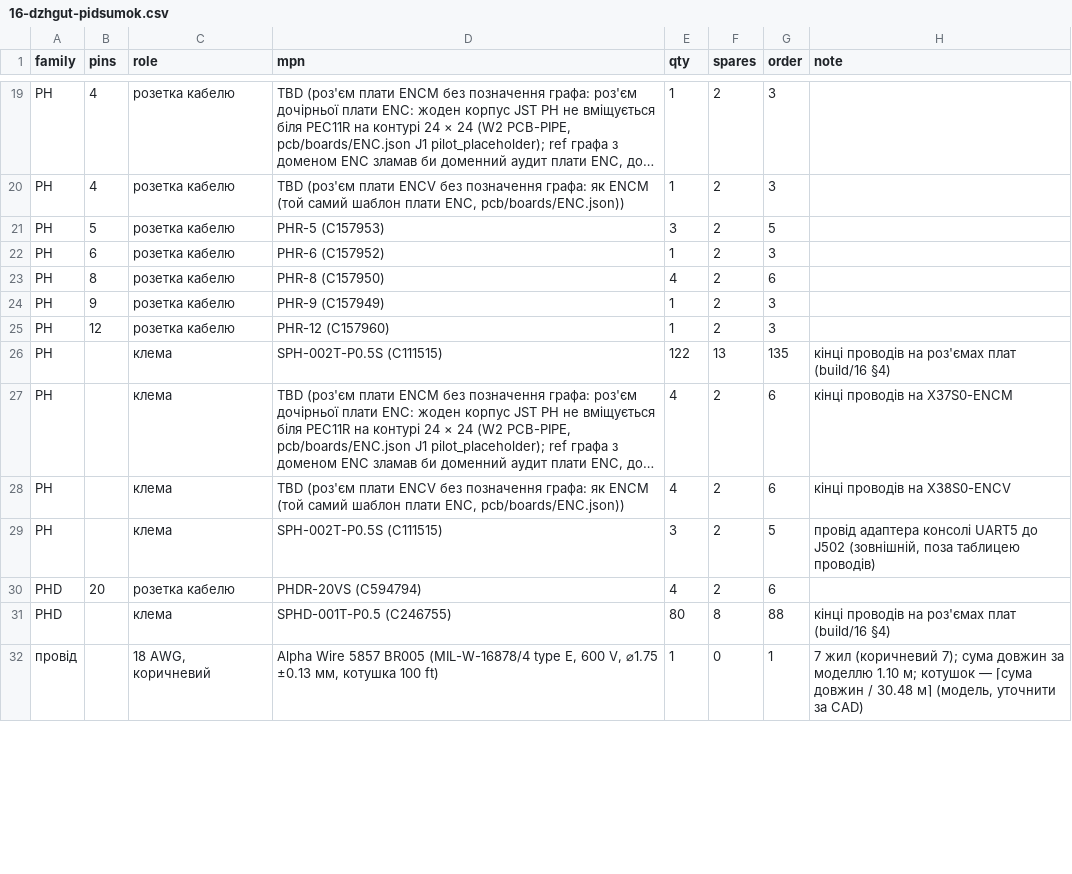
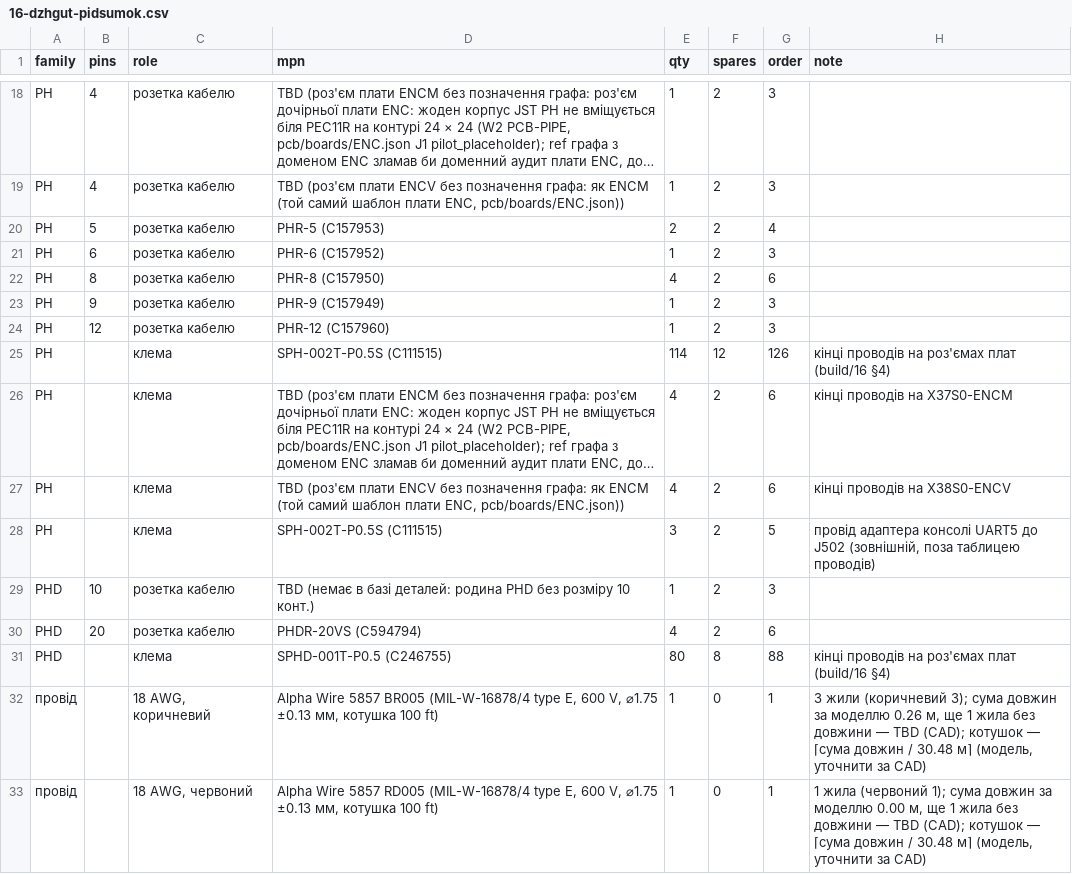
Before and after one commit to lizbeth307/lizbeth307, a CSV file: sat-receiver-audit/build/16-dzhgut-pidsumok.csv, drawn as a sheet; only a part is shown, gaps mark what is left out; long unchanged cells end in …; addresses are those after the commit; the diff covers the shown part only; the diff names each change by its address in the sheet, - before the commit and + after, or states it on an @@ line.

```diff
--- a/sat-receiver-audit/build/16-dzhgut-pidsumok.csv
+++ b/sat-receiver-audit/build/16-dzhgut-pidsumok.csv
-E20 (qty): 3
+E20 (qty): 2
-G20 (order): 5
+G20 (order): 4
-E25 (qty): 122
+E25 (qty): 114
-F25 (spares): 13
+F25 (spares): 12
-G25 (order): 135
+G25 (order): 126
+row 29: PHD | 10 | розетка кабелю | TBD (немає в базі деталей: родина PHD без розміру 10 конт.) | 1 | 2 | 3
-H32 (note): 7 жил (коричневий 7); сума довжин за моделлю 1.10 м; котушок —…
+H32 (note): 3 жили (коричневий 3); сума довжин за моделлю 0.26 м, ще 1 жила без довжини — TBD (CAD); котушок —…
+row 33: провід |  | 18 AWG, червоний | Alpha Wire 5857 RD005 (MIL-W-16878/4 type E, 600 V, ⌀1.75 ±0.13 мм, котушка 100 ft) | 1 | 0 | 1 | 1 жила (червоний 1); сума довжин за моделлю 0.00 м, ще 1 жила без довжини — TBD (CAD); котушок — ⌈сума довжин / 30.48 м⌉ (модель, уточнити за CAD)
```
Also changed, not shown: 2 added rows, 1 removed row and 22 edited cells elsewhere in this file, sat-receiver-audit/build/16-dzhgut-rozyemy.csv, sat-receiver-audit/build/16-dzhgut.csv, 13 other files.
